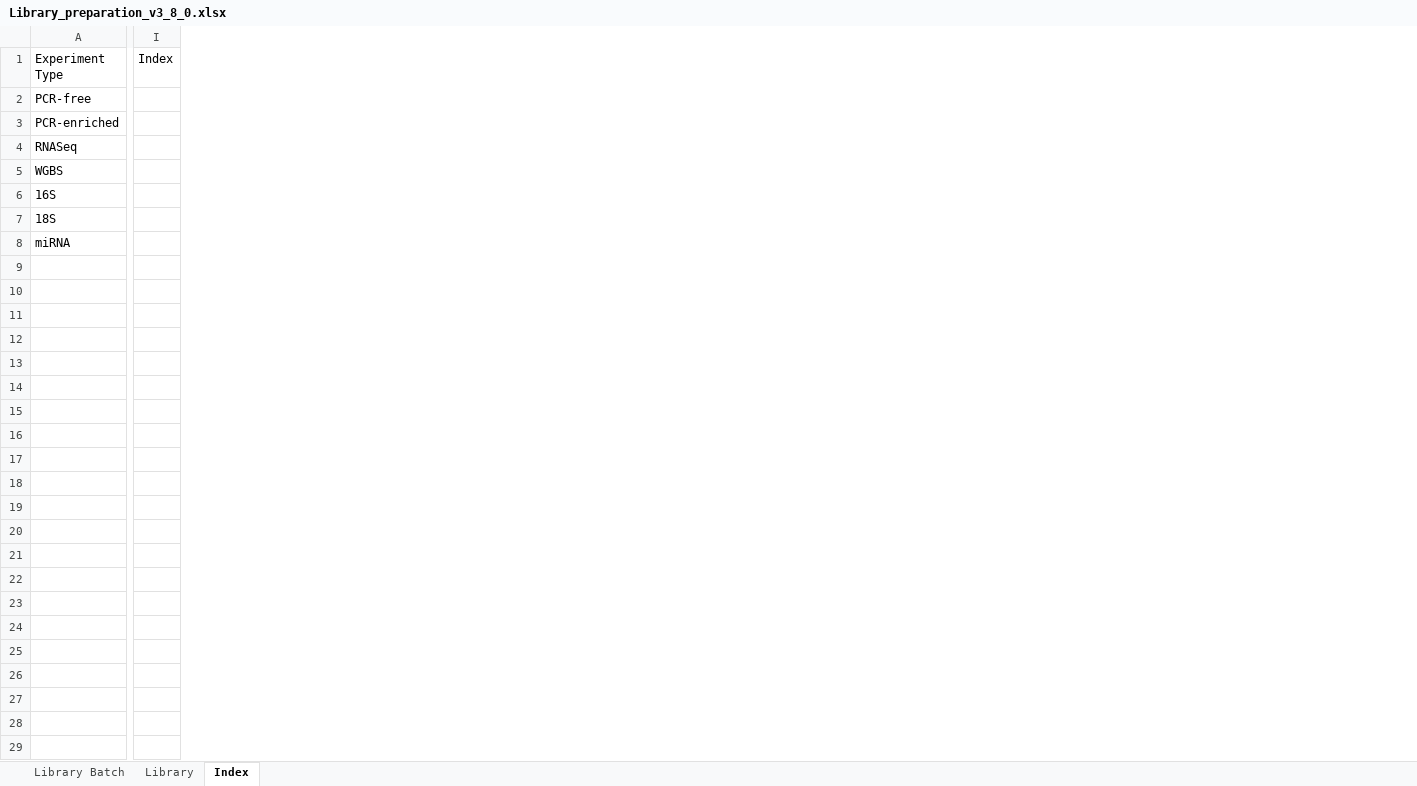
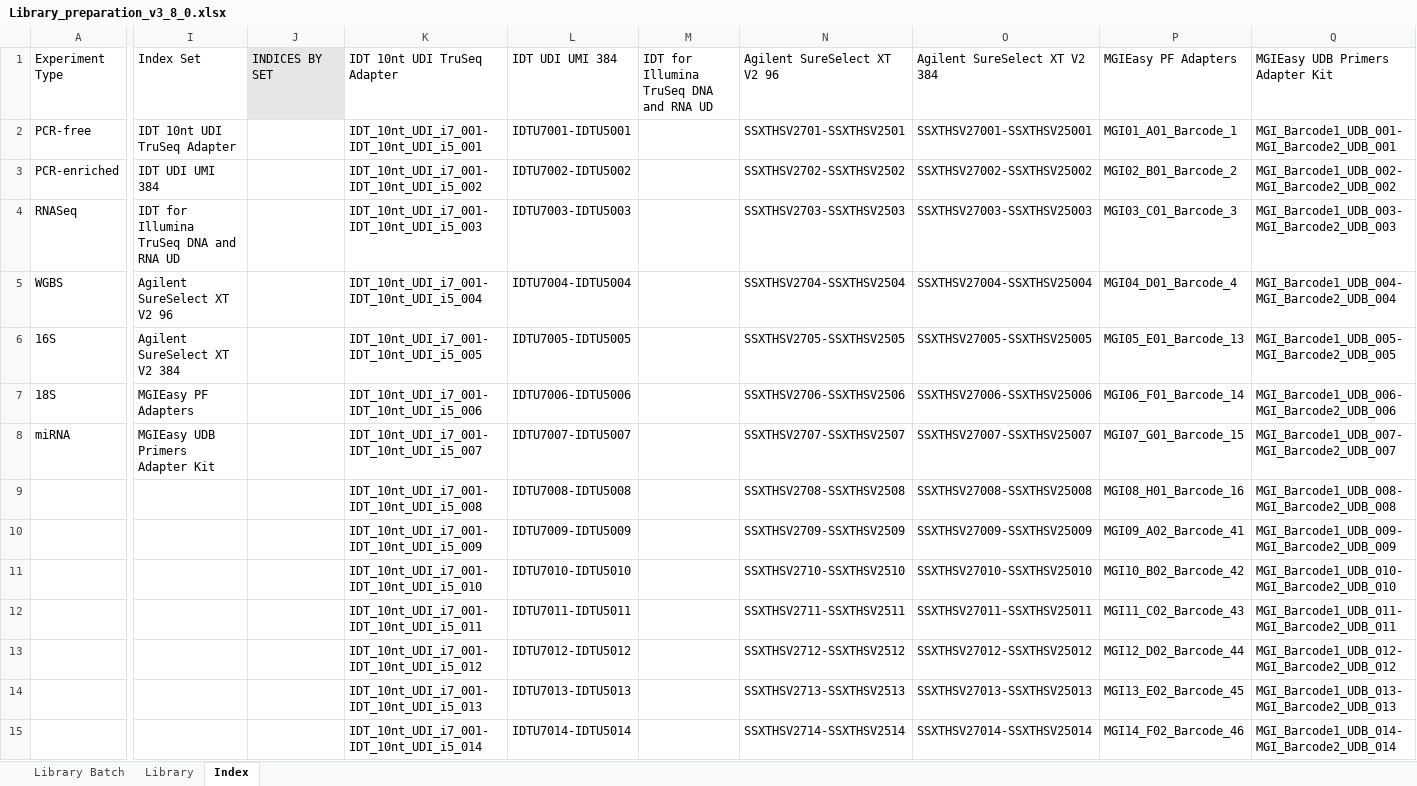
Before and after one commit to c3g/freezeman, an Excel workbook: backend/fms_core/static/submission_templates/Library_preparation_v3_8_0.xlsx, sheet Index, drawn as a sheet; only a part is shown, gaps mark what is left out; values as stored, in another font and other column widths than the file's, no borders; removed rows and columns are numbered as before the commit, all else as after; rows hold the shown columns only; the diff covers the shown part only; the diff names each change by its address in the sheet, - before the commit and + after, or states it on an @@ line.

```diff
--- a/backend/fms_core/static/submission_templates/Library_preparation_v3_8_0.xlsx (sheet Index)
+++ b/backend/fms_core/static/submission_templates/Library_preparation_v3_8_0.xlsx (sheet Index)
-column I (Index), empty
+column I (Index Set), rows 2-8: IDT 10nt UDI TruSeq Adapter | IDT UDI UMI 384 | IDT for Illumina TruSeq DNA and RNA UD | Agilent SureSelect XT V2 96 | Agilent SureSelect XT V2 384 | MGIEasy PF Adapters | MGIEasy UDB Primers Adapter Kit
+column J (INDICES BY SET), empty
+column K (IDT 10nt UDI TruSeq Adapter), rows 2-11: IDT_10nt_UDI_i7_001-IDT_10nt_UDI_i5_001 | IDT_10nt_UDI_i7_001-IDT_10nt_UDI_i5_002 | IDT_10nt_UDI_i7_001-IDT_10nt_UDI_i5_003 | IDT_10nt_UDI_i7_001-IDT_10nt_UDI_i5_004 | IDT_10nt_UDI_i7_001-IDT_10nt_UDI_i5_005 | IDT_10nt_UDI_i7_001-IDT_10nt_UDI_i5_006 | IDT_10nt_UDI_i7_001-IDT_10nt_UDI_i5_007 | IDT_10nt_UDI_i7_001-IDT_10nt_UDI_i5_008 | IDT_10nt_UDI_i7_001-IDT_10nt_UDI_i5_009 | IDT_10nt_UDI_i7_001-IDT_10nt_UDI_i5_010
+column L (IDT UDI UMI 384), rows 2-11: IDTU7001-IDTU5001 | IDTU7002-IDTU5002 | IDTU7003-IDTU5003 | IDTU7004-IDTU5004 | IDTU7005-IDTU5005 | IDTU7006-IDTU5006 | IDTU7007-IDTU5007 | IDTU7008-IDTU5008 | IDTU7009-IDTU5009 | IDTU7010-IDTU5010
+column M, row 1: IDT for Illumina TruSeq DNA and RNA UD
+column N (Agilent SureSelect XT V2 96), rows 2-11: SSXTHSV2701-SSXTHSV2501 | SSXTHSV2702-SSXTHSV2502 | SSXTHSV2703-SSXTHSV2503 | SSXTHSV2704-SSXTHSV2504 | SSXTHSV2705-SSXTHSV2505 | SSXTHSV2706-SSXTHSV2506 | SSXTHSV2707-SSXTHSV2507 | SSXTHSV2708-SSXTHSV2508 | SSXTHSV2709-SSXTHSV2509 | SSXTHSV2710-SSXTHSV2510
+column O (Agilent SureSelect XT V2 384), rows 2-11: SSXTHSV27001-SSXTHSV25001 | SSXTHSV27002-SSXTHSV25002 | SSXTHSV27003-SSXTHSV25003 | SSXTHSV27004-SSXTHSV25004 | SSXTHSV27005-SSXTHSV25005 | SSXTHSV27006-SSXTHSV25006 | SSXTHSV27007-SSXTHSV25007 | SSXTHSV27008-SSXTHSV25008 | SSXTHSV27009-SSXTHSV25009 | SSXTHSV27010-SSXTHSV25010
+column P (MGIEasy PF Adapters), rows 2-11: MGI01_A01_Barcode_1 | MGI02_B01_Barcode_2 | MGI03_C01_Barcode_3 | MGI04_D01_Barcode_4 | MGI05_E01_Barcode_13 | MGI06_F01_Barcode_14 | MGI07_G01_Barcode_15 | MGI08_H01_Barcode_16 | MGI09_A02_Barcode_41 | MGI10_B02_Barcode_42
+column Q (MGIEasy UDB Primers Adapter Kit), rows 2-11: MGI_Barcode1_UDB_001-MGI_Barcode2_UDB_001 | MGI_Barcode1_UDB_002-MGI_Barcode2_UDB_002 | MGI_Barcode1_UDB_003-MGI_Barcode2_UDB_003 | MGI_Barcode1_UDB_004-MGI_Barcode2_UDB_004 | MGI_Barcode1_UDB_005-MGI_Barcode2_UDB_005 | MGI_Barcode1_UDB_006-MGI_Barcode2_UDB_006 | MGI_Barcode1_UDB_007-MGI_Barcode2_UDB_007 | MGI_Barcode1_UDB_008-MGI_Barcode2_UDB_008 | MGI_Barcode1_UDB_009-MGI_Barcode2_UDB_009 | MGI_Barcode1_UDB_010-MGI_Barcode2_UDB_010
+row 12:  |  |  | IDT_10nt_UDI_i7_001-IDT_10nt_UDI_i5_011 | IDTU7011-IDTU5011 |  | SSXTHSV2711-SSXTHSV2511 | SSXTHSV27011-SSXTHSV25011 | MGI11_C02_Barcode_43 | MGI_Barcode1_UDB_011-MGI_Barcode2_UDB_011
+row 13:  |  |  | IDT_10nt_UDI_i7_001-IDT_10nt_UDI_i5_012 | IDTU7012-IDTU5012 |  | SSXTHSV2712-SSXTHSV2512 | SSXTHSV27012-SSXTHSV25012 | MGI12_D02_Barcode_44 | MGI_Barcode1_UDB_012-MGI_Barcode2_UDB_012
+row 14:  |  |  | IDT_10nt_UDI_i7_001-IDT_10nt_UDI_i5_013 | IDTU7013-IDTU5013 |  | SSXTHSV2713-SSXTHSV2513 | SSXTHSV27013-SSXTHSV25013 | MGI13_E02_Barcode_45 | MGI_Barcode1_UDB_013-MGI_Barcode2_UDB_013
+row 15:  |  |  | IDT_10nt_UDI_i7_001-IDT_10nt_UDI_i5_014 | IDTU7014-IDTU5014 |  | SSXTHSV2714-SSXTHSV2514 | SSXTHSV27014-SSXTHSV25014 | MGI14_F02_Barcode_46 | MGI_Barcode1_UDB_014-MGI_Barcode2_UDB_014
```
Also changed, not shown: 370 added rows and 2 edited cells elsewhere in this sheet, sheet Library, 6 other files.
